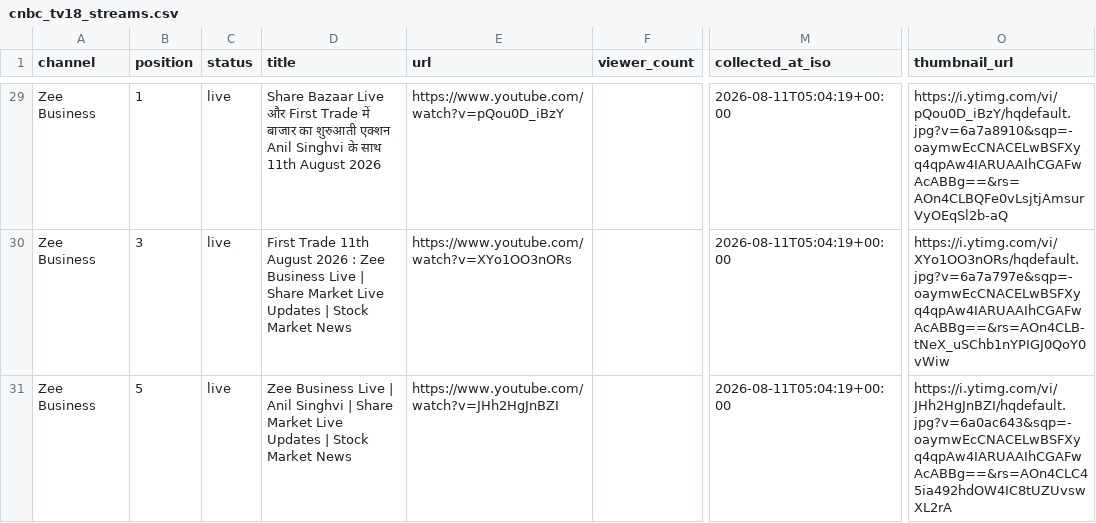
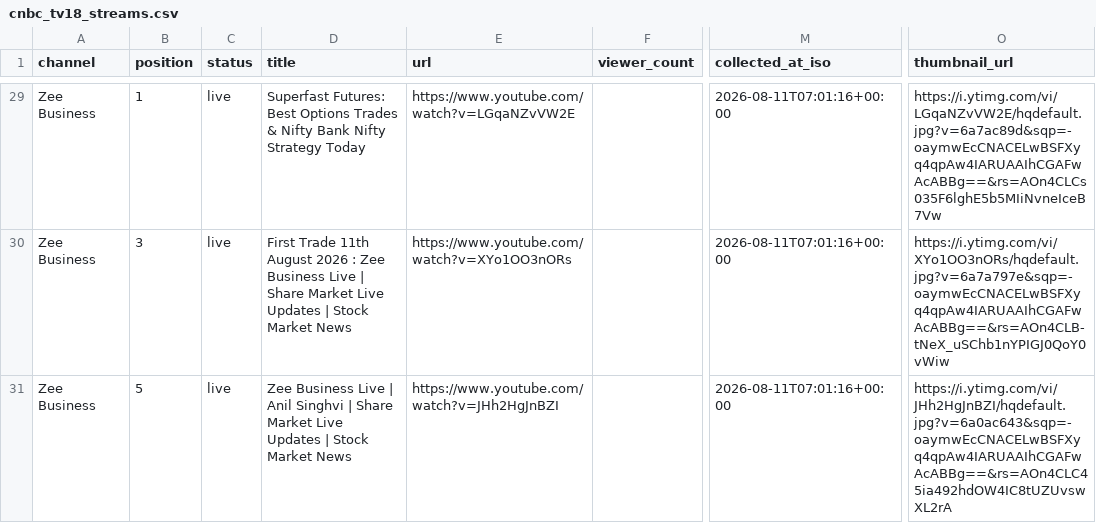
Before and after one commit to ishaangera-wq/YTTrackpu, a CSV file: cnbc_tv18_streams.csv, drawn as a sheet; only a part is shown, gaps mark what is left out; the diff covers the shown part only; the diff names each change by its address in the sheet, - before the commit and + after, or states it on an @@ line.

```diff
--- a/cnbc_tv18_streams.csv
+++ b/cnbc_tv18_streams.csv
-D29 (title): Share Bazaar Live और First Trade में बाजार का शुरुआती एक्शन Anil Singhvi के साथ 11th August 2026
+D29 (title): Superfast Futures: Best Options Trades & Nifty Bank Nifty Strategy Today
-E29 (url): https://www.youtube.com/watch?v=pQou0D_iBzY
+E29 (url): https://www.youtube.com/watch?v=LGqaNZvVW2E
-M29:M31 (collected_at_iso): 2026-08-11T05:04:19+00:00
+M29:M31 (collected_at_iso): 2026-08-11T07:01:16+00:00
-O29 (thumbnail_url): https://i.ytimg.com/vi/pQou0D_iBzY/hqdefault.jpg?v=6a7a8910&sqp=-oaymwEcCNACELwBSFXyq4qpAw4IARUAAIhCGAFwAcABBg==&rs=AOn4CLBQFe0vLsjtjAmsurVyOEqSl2b-aQ
+O29 (thumbnail_url): https://i.ytimg.com/vi/LGqaNZvVW2E/hqdefault.jpg?v=6a7ac89d&sqp=-oaymwEcCNACELwBSFXyq4qpAw4IARUAAIhCGAFwAcABBg==&rs=AOn4CLCs035F6lghE5b5MIiNvneIceB7Vw
```
Also changed, not shown: 1 added row, 3 removed rows and 47 edited cells elsewhere in this file, 2 other files.
